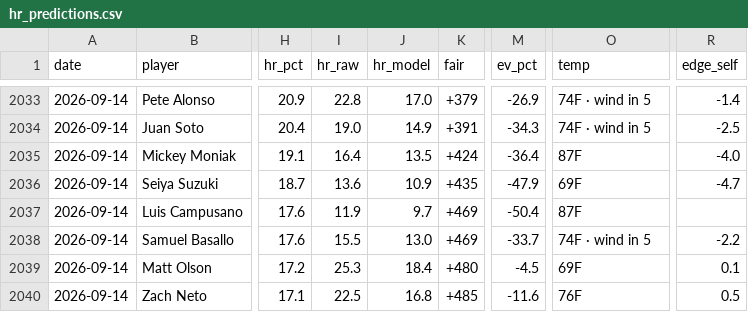
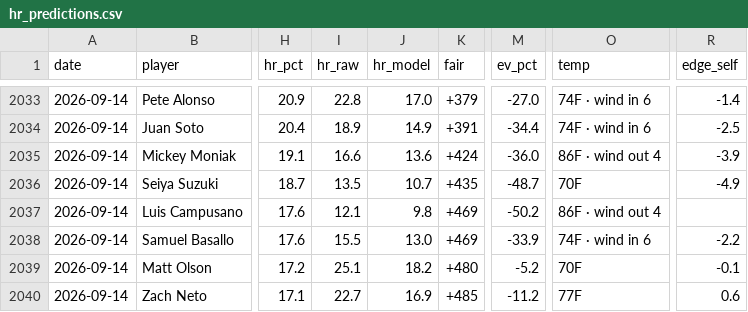
Before and after one commit to CheeseDagg/MLBTool, a CSV file: mlb/data/hr_predictions.csv, drawn as a sheet; only a part is shown, gaps mark what is left out; the diff covers the shown part only; the diff names each change by its address in the sheet, - before the commit and + after, or states it on an @@ line.

```diff
--- a/mlb/data/hr_predictions.csv
+++ b/mlb/data/hr_predictions.csv
-M2033 (ev_pct): -26.9
+M2033 (ev_pct): -27.0
-O2033:O2034 (temp): 74F · wind in 5
+O2033:O2034 (temp): 74F · wind in 6
-I2034 (hr_raw): 19.0
+I2034 (hr_raw): 18.9
-M2034 (ev_pct): -34.3
+M2034 (ev_pct): -34.4
-I2035 (hr_raw): 16.4
+I2035 (hr_raw): 16.6
-J2035 (hr_model): 13.5
+J2035 (hr_model): 13.6
-M2035 (ev_pct): -36.4
+M2035 (ev_pct): -36.0
-O2035 (temp): 87F
+O2035 (temp): 86F · wind out 4
-R2035 (edge_self): -4.0
+R2035 (edge_self): -3.9
-I2036 (hr_raw): 13.6
+I2036 (hr_raw): 13.5
-J2036 (hr_model): 10.9
+J2036 (hr_model): 10.7
-M2036 (ev_pct): -47.9
+M2036 (ev_pct): -48.7
-O2036 (temp): 69F
+O2036 (temp): 70F
-R2036 (edge_self): -4.7
+R2036 (edge_self): -4.9
-I2037 (hr_raw): 11.9
+I2037 (hr_raw): 12.1
-J2037 (hr_model): 9.7
+J2037 (hr_model): 9.8
-M2037 (ev_pct): -50.4
+M2037 (ev_pct): -50.2
-O2037 (temp): 87F
+O2037 (temp): 86F · wind out 4
-M2038 (ev_pct): -33.7
+M2038 (ev_pct): -33.9
-O2038 (temp): 74F · wind in 5
+O2038 (temp): 74F · wind in 6
-I2039 (hr_raw): 25.3
+I2039 (hr_raw): 25.1
-J2039 (hr_model): 18.4
+J2039 (hr_model): 18.2
-M2039 (ev_pct): -4.5
+M2039 (ev_pct): -5.2
-O2039 (temp): 69F
+O2039 (temp): 70F
-R2039 (edge_self): 0.1
+R2039 (edge_self): -0.1
-I2040 (hr_raw): 22.5
+I2040 (hr_raw): 22.7
-J2040 (hr_model): 16.8
+J2040 (hr_model): 16.9
-M2040 (ev_pct): -11.6
+M2040 (ev_pct): -11.2
-O2040 (temp): 76F
+O2040 (temp): 77F
-R2040 (edge_self): 0.5
+R2040 (edge_self): 0.6
```
Also changed, not shown: 1 added row, 1 removed row and 72 edited cells elsewhere in this file, mlb/data/game_starters.csv, 4 other files.
